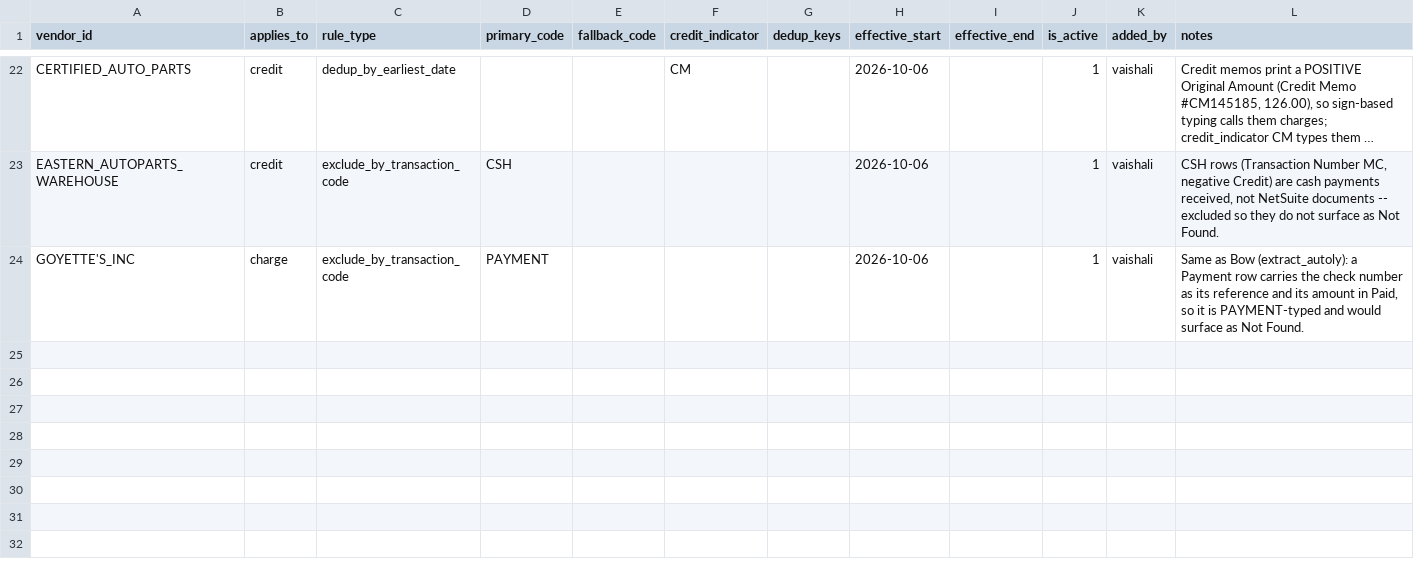
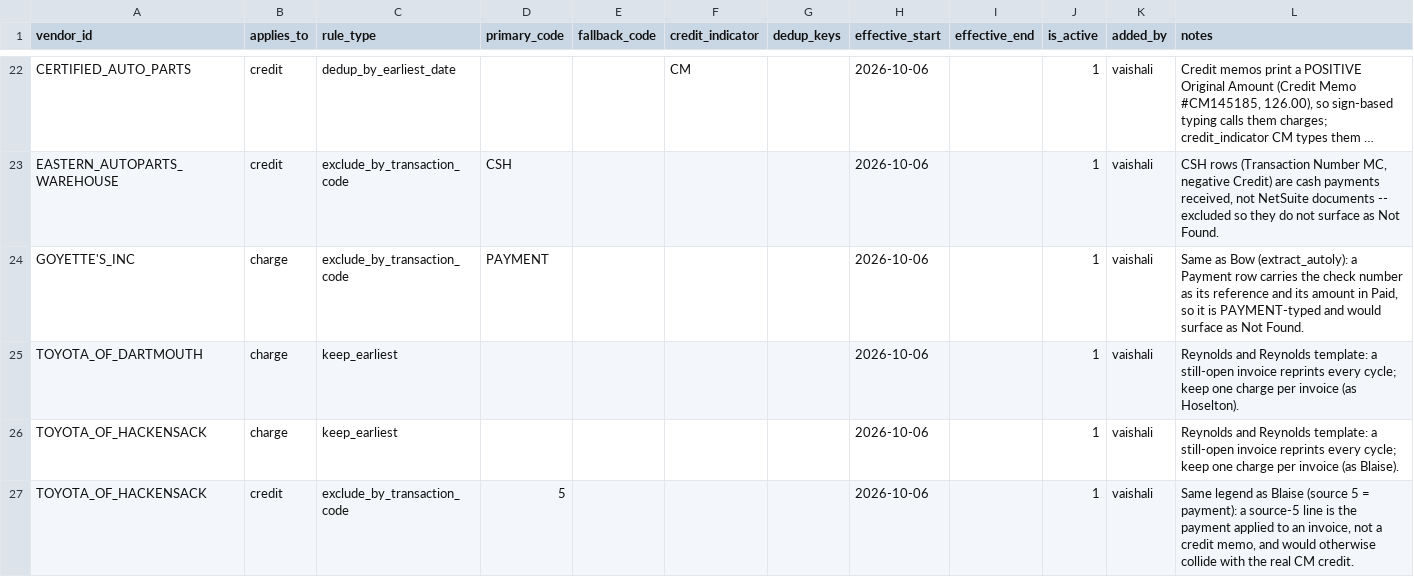
Before and after one commit to ayush-dg/vive-reconciliation-project, a CSV file: dbt/vive_recon/seeds/vendor_line_selection_rule.csv, drawn as a sheet; only a part is shown, gaps mark what is left out; long unchanged cells end in …; the diff names each change by its address in the sheet, - before the commit and + after, or states it on an @@ line.

```diff
--- a/dbt/vive_recon/seeds/vendor_line_selection_rule.csv
+++ b/dbt/vive_recon/seeds/vendor_line_selection_rule.csv
+row 25: TOYOTA_OF_DARTMOUTH | charge | keep_earliest |  |  |  |  | 2026-10-06 |  | 1 | vaishali | Reynolds and Reynolds template: a still-open invoice reprints every cycle; keep one charge per invoice (as Hoselton).
+row 26: TOYOTA_OF_HACKENSACK | charge | keep_earliest |  |  |  |  | 2026-10-06 |  | 1 | vaishali | Reynolds and Reynolds template: a still-open invoice reprints every cycle; keep one charge per invoice (as Blaise).
+row 27: TOYOTA_OF_HACKENSACK | credit | exclude_by_transaction_code | 5 |  |  |  | 2026-10-06 |  | 1 | vaishali | Same legend as Blaise (source 5 = payment): a source-5 line is the payment applied to an invoice, not a credit memo, and would otherwise collide with the real CM credit.
```
Also changed, not shown: dbt/vive_recon/seeds/vendor_field_mapping.csv, dbt/vive_recon/seeds/vendor_normalization_rule.csv, 2 other files.
